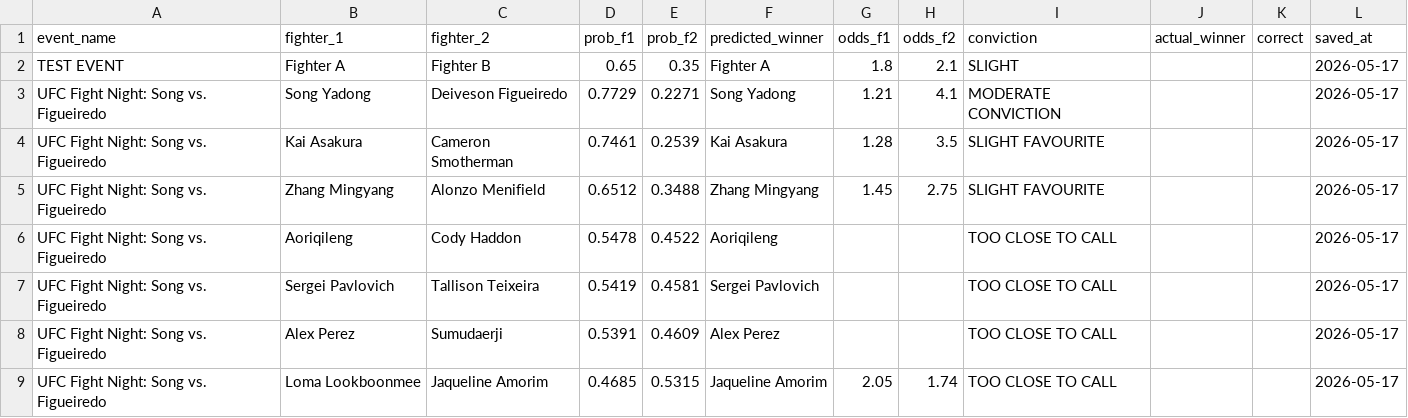
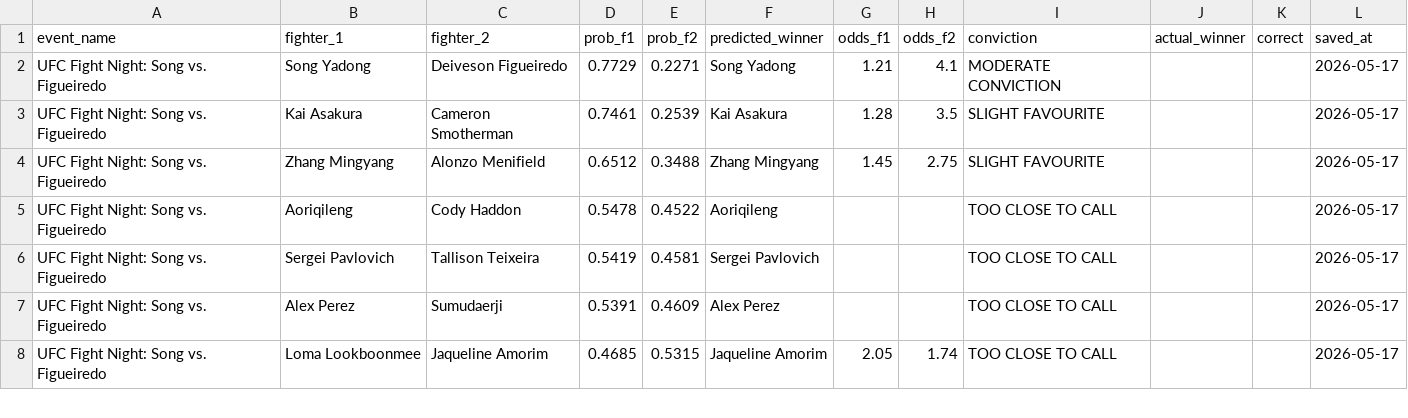
Before and after one commit to pelicanprinting-coder/ufc-predictor, a CSV file: historico.csv, drawn as a sheet; only a part is shown; the diff names each change by its address in the sheet, - before the commit and + after, or states it on an @@ line.

Commit message:
Clean historico.csv

```diff
--- a/historico.csv
+++ b/historico.csv
-row 2: TEST EVENT | Fighter A | Fighter B | 0.65 | 0.35 | Fighter A | 1.8 | 2.1 | SLIGHT |  |  | 2026-05-17
```
